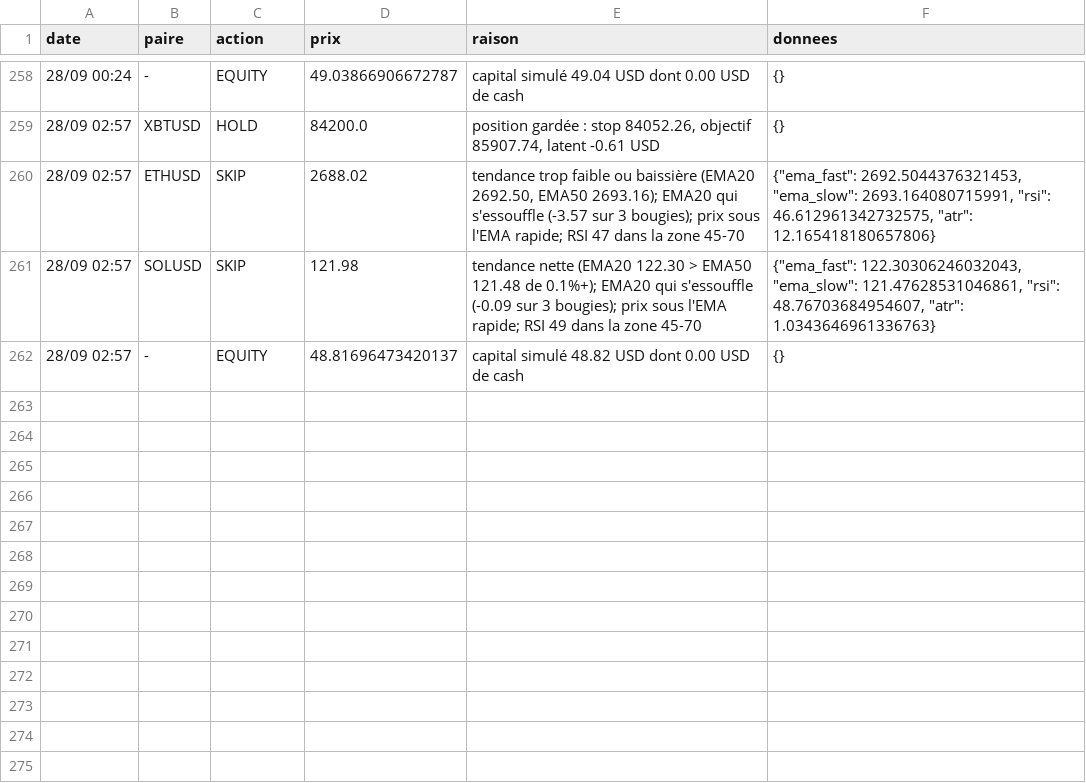
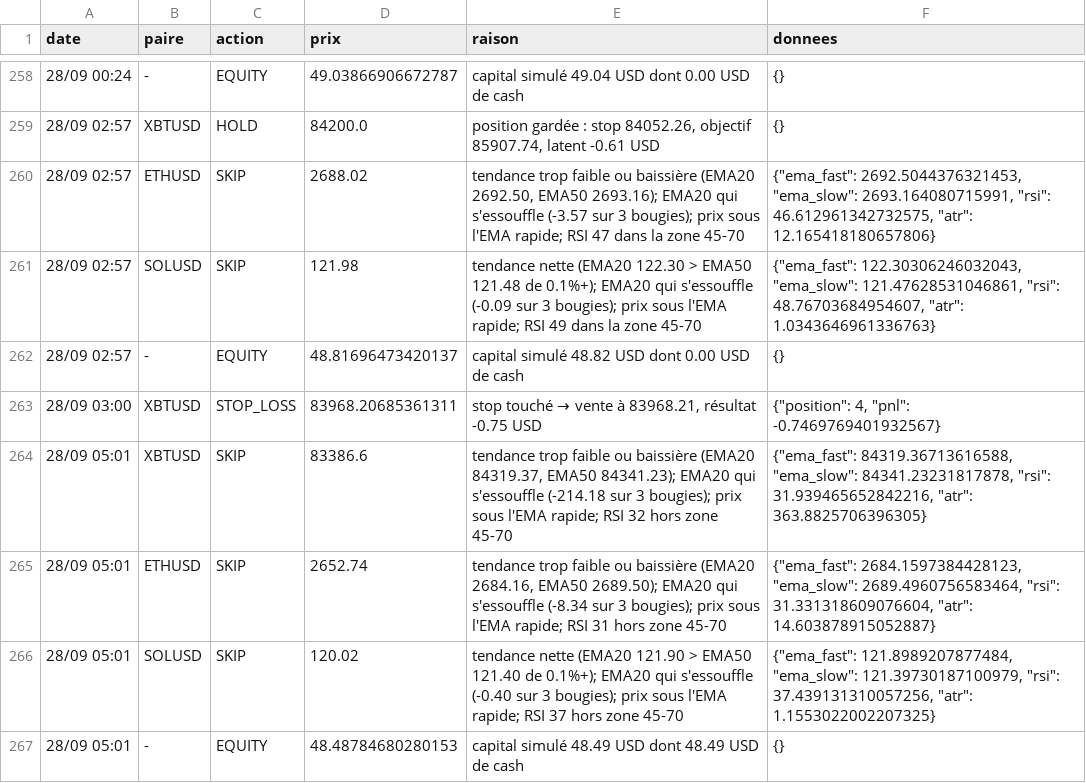
Before and after one commit to nftmooods/Public_App, a CSV file: KrakenPaperBot/data/decisions-agressif.csv, drawn as a sheet; only a part is shown, gaps mark what is left out.

```diff
--- a/KrakenPaperBot/data/decisions-agressif.csv
+++ b/KrakenPaperBot/data/decisions-agressif.csv
@@ -262 +262,6 @@ date,paire,action,prix,raison,donnees
 28/09 02:57,-,EQUITY,48.81696473420137,capital simulé 48.82 USD dont 0.00 USD de cash,{}
+28/09 03:00,XBTUSD,STOP_LOSS,83968.20685361311,"stop touché → vente à 83968.21, résultat -0.75 USD","{""position"": 4, ""pnl"": -0.7469769401932567}"
+28/09 05:01,XBTUSD,SKIP,83386.6,"tendance trop faible ou baissière (EMA20 84319.37, EMA50 84341.23); EMA20 qui s'essouffle (-214.18 sur 3 bougies); prix sous l'EMA rapide; RSI 32 hors zone 45-70","{""ema_fast"": 84319.36713616588, ""ema_slow"": 84341.23231817878, ""rsi"": 31.939465652842216, ""atr"": 363.8825706396305}"
+28/09 05:01,ETHUSD,SKIP,2652.74,"tendance trop faible ou baissière (EMA20 2684.16, EMA50 2689.50); EMA20 qui s'essouffle (-8.34 sur 3 bougies); prix sous l'EMA rapide; RSI 31 hors zone 45-70","{""ema_fast"": 2684.1597384428123, ""ema_slow"": 2689.4960756583464, ""rsi"": 31.331318609076604, ""atr"": 14.603878915052887}"
+28/09 05:01,SOLUSD,SKIP,120.02,tendance nette (EMA20 121.90 > EMA50 121.40 de 0.1%+); EMA20 qui s'essouffle (-0.40 sur 3 bougies); prix sous l'EMA rapide; RSI 37 hors zone 45-70,"{""ema_fast"": 121.8989207877484, ""ema_slow"": 121.39730187100979, ""rsi"": 37.439131310057256, ""atr"": 1.1553022002207325}"
+28/09 05:01,-,EQUITY,48.48784680280153,capital simulé 48.49 USD dont 48.49 USD de cash,{}
```
Also changed, not shown: KrakenPaperBot/data/decisions-accumulation.csv, KrakenPaperBot/data/decisions-memecoin.csv, 6 other files.
